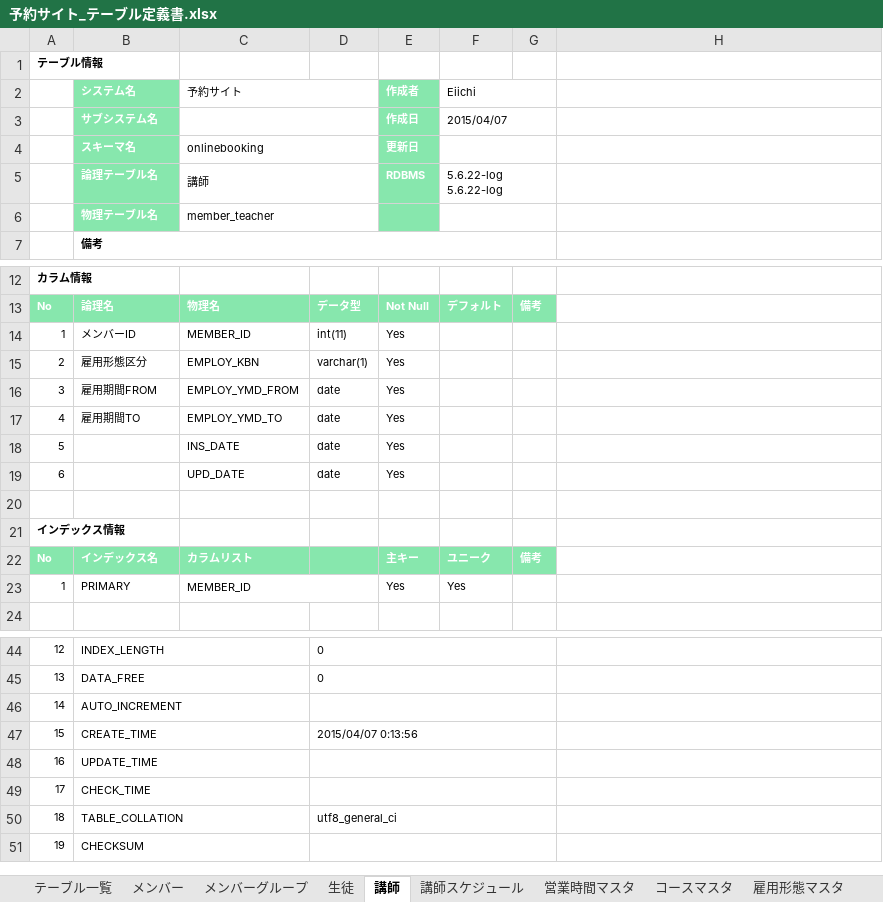
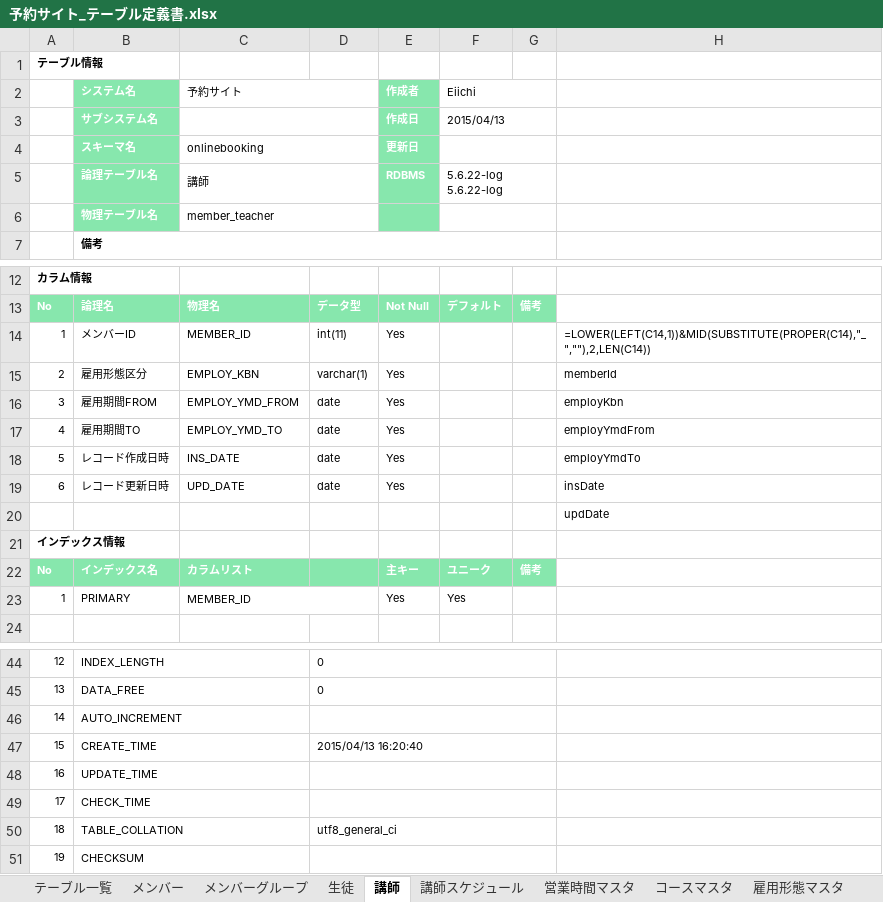
Before and after one commit to tnkmatic/OnlineBooking, an Excel workbook: OnlineBooking-ejb/ddl/予約サイト_テーブル定義書.xlsx, sheet 講師, drawn as a sheet; only a part is shown, gaps mark what is left out; values as stored, in another font and other column widths than the file's, no borders; the diff names each change by its address in the sheet, - before the commit and + after, or states it on an @@ line.

```diff
--- a/OnlineBooking-ejb/ddl/予約サイト_テーブル定義書.xlsx (sheet 講師)
+++ b/OnlineBooking-ejb/ddl/予約サイト_テーブル定義書.xlsx (sheet 講師)
-F3 (Eiichi): 2015/04/07
+F3 (Eiichi): 2015/04/13
-H14: (empty)
+H14: =LOWER(LEFT(C14,1))&MID(SUBSTITUTE(PROPER(C14),"_",""),2,LEN(C14))
-H15: (empty)
+H15: memberId
-H16: (empty)
+H16: employKbn
-H17: (empty)
+H17: employYmdFrom
-B18 (システム名): (empty)
+B18 (システム名): レコード作成日時
-H18: (empty)
+H18: employYmdTo
-B19 (システム名): (empty)
+B19 (システム名): レコード更新日時
-H19: (empty)
+H19: insDate
-H20: (empty)
+H20: updDate
-D47: 2015/04/07 0:13:56
+D47: 2015/04/13 16:20:40
```
Also changed, not shown: sheet メンバー, sheet メンバーグループ, sheet 生徒, sheet メンバーグループ関連, sheet 生徒コース関連, sheet 講師スケジュール関連, 6 more sheets, 29 other files.
